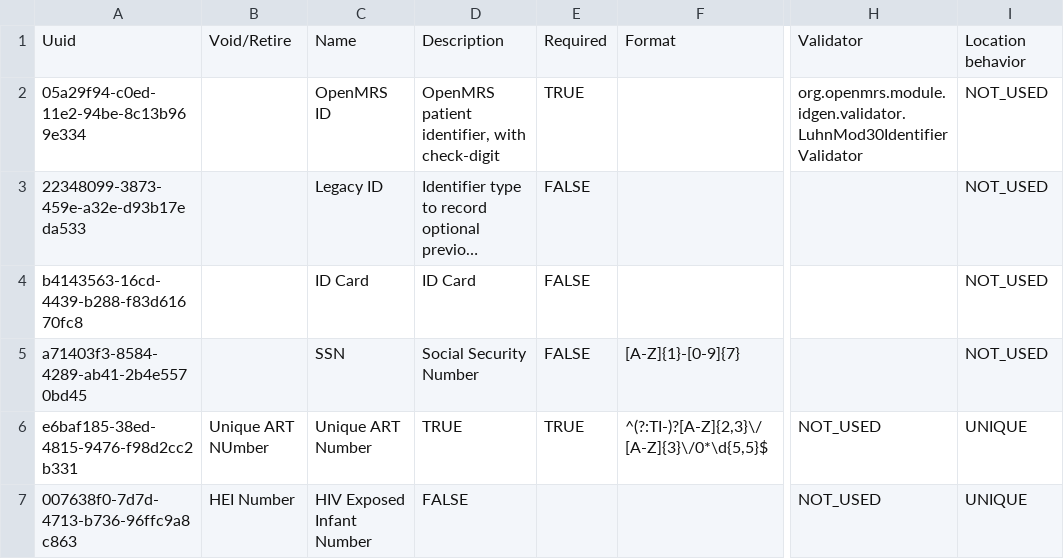
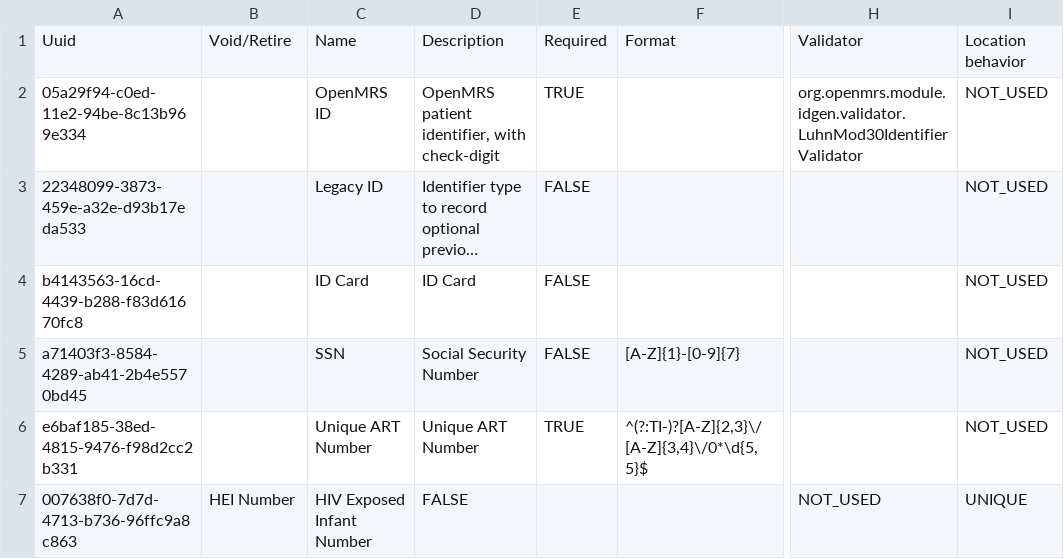
Before and after one commit to IntelliSOFT-Consulting/ssemr, a CSV file: distro/configuration/patientidentifiertypes/pit.csv, drawn as a sheet; only a part is shown, gaps mark what is left out; long unchanged cells end in …; the diff names each change by its address in the sheet, - before the commit and + after, or states it on an @@ line.

Commit message:
Resolving Unique ART Number regex

```diff
--- a/distro/configuration/patientidentifiertypes/pit.csv
+++ b/distro/configuration/patientidentifiertypes/pit.csv
-B6: Unique ART NUmber
+B6: (empty)
-D6: TRUE
+D6: Unique ART Number
-F6: ^(?:TI-)?[A-Z]{2,3}\/[A-Z]{3}\/0*\d{5,5}$
+F6: ^(?:TI-)?[A-Z]{2,3}\/[A-Z]{3,4}\/0*\d{5,5}$
-H6: NOT_USED
+H6: (empty)
-I6: UNIQUE
+I6: NOT_USED
```
Also changed, not shown: 1 other file.
